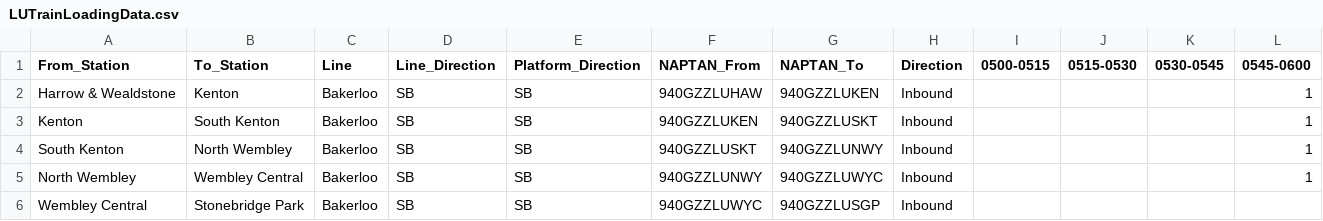
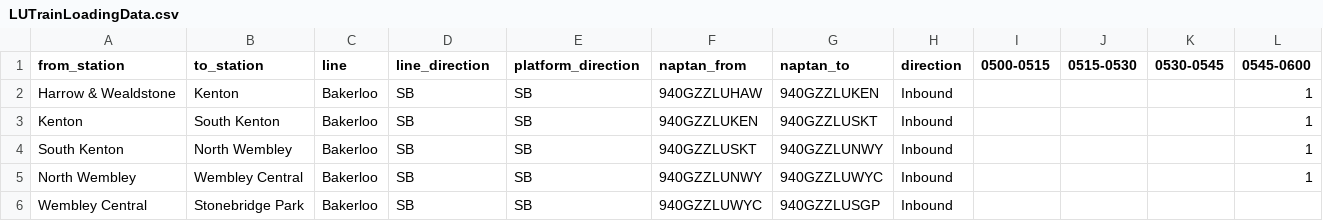
Before and after one commit to chidike10/Towards-a-Tube-Twin-passenger-forecasting-project, a CSV file: Data/Crowding/LUTrainLoadingData.csv, drawn as a sheet; only a part is shown; the diff names each change by its address in the sheet, - before the commit and + after, or states it on an @@ line.

Commit message:
Update LUTrainLoadingData.csv

```diff
--- a/Data/Crowding/LUTrainLoadingData.csv
+++ b/Data/Crowding/LUTrainLoadingData.csv
-A1: From_Station
+A1: from_station
-B1: To_Station
+B1: to_station
-C1: Line
+C1: line
-D1: Line_Direction
+D1: line_direction
-E1: Platform_Direction
+E1: platform_direction
-F1: NAPTAN_From
+F1: naptan_from
-G1: NAPTAN_To
+G1: naptan_to
-H1: Direction
+H1: direction
```
